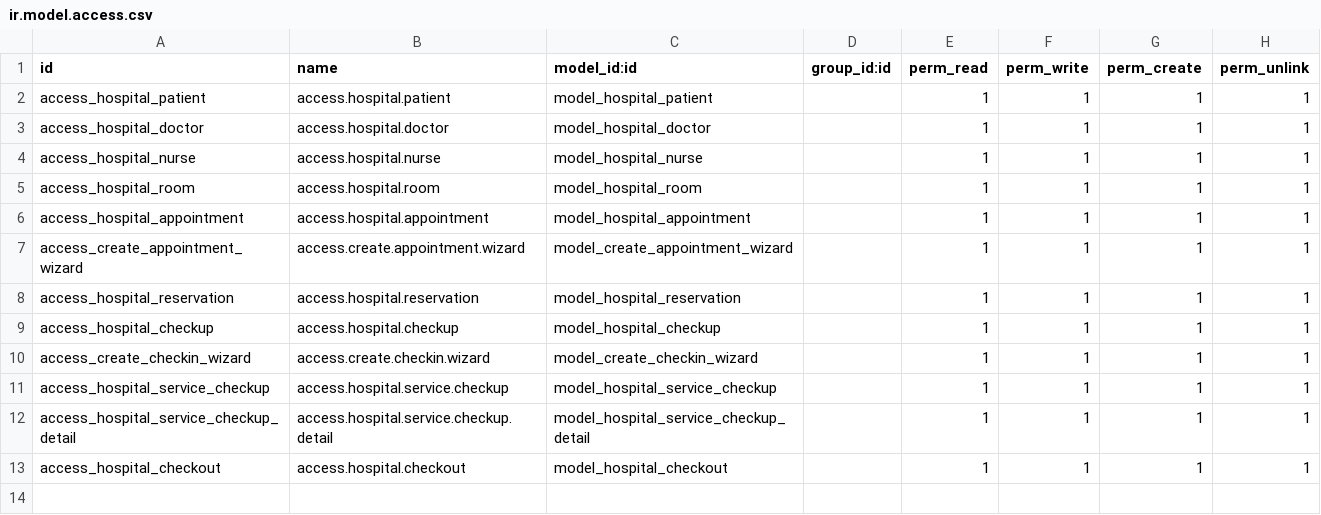
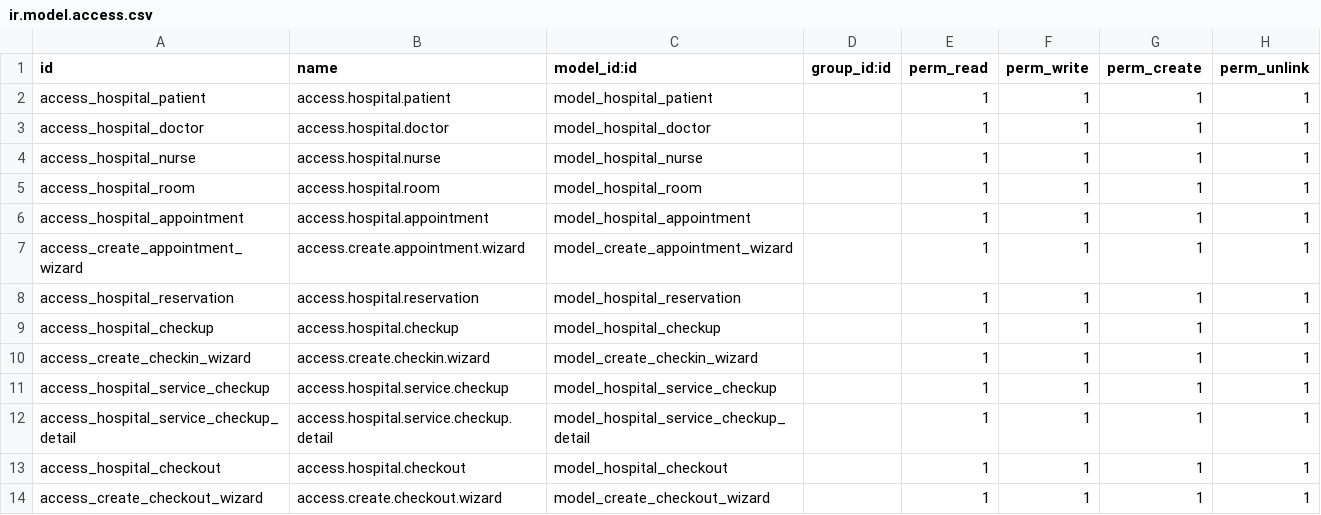
Before and after one commit to wag-hashmicro/hospital-management-odoo14-hm, a CSV file: security/ir.model.access.csv, drawn as a sheet; the diff names each change by its address in the sheet, - before the commit and + after, or states it on an @@ line.

```diff
--- a/security/ir.model.access.csv
+++ b/security/ir.model.access.csv
+row 14: access_create_checkout_wizard | access.create.checkout.wizard | model_create_checkout_wizard |  | 1 | 1 | 1 | 1
```
Also changed, not shown: 13 other files.
